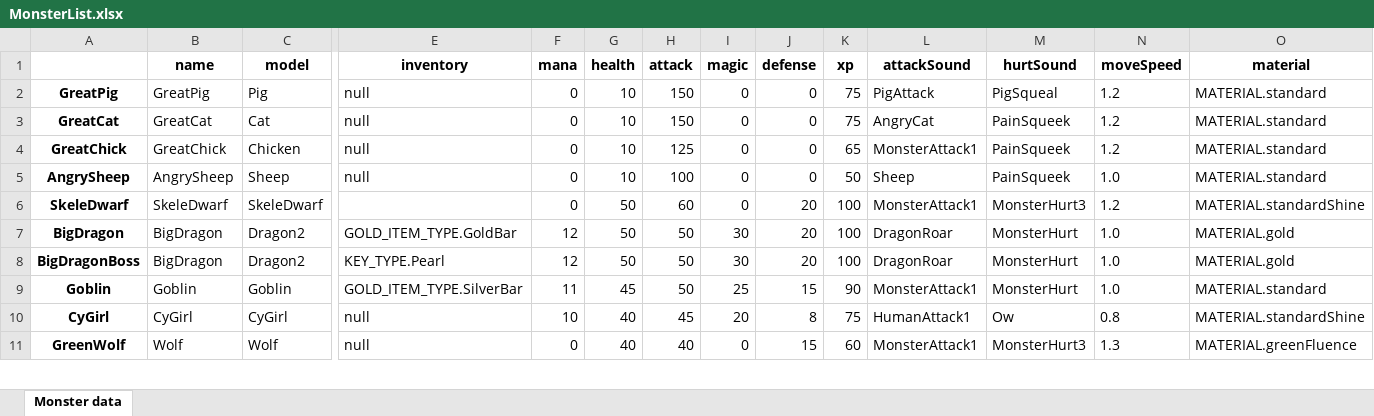
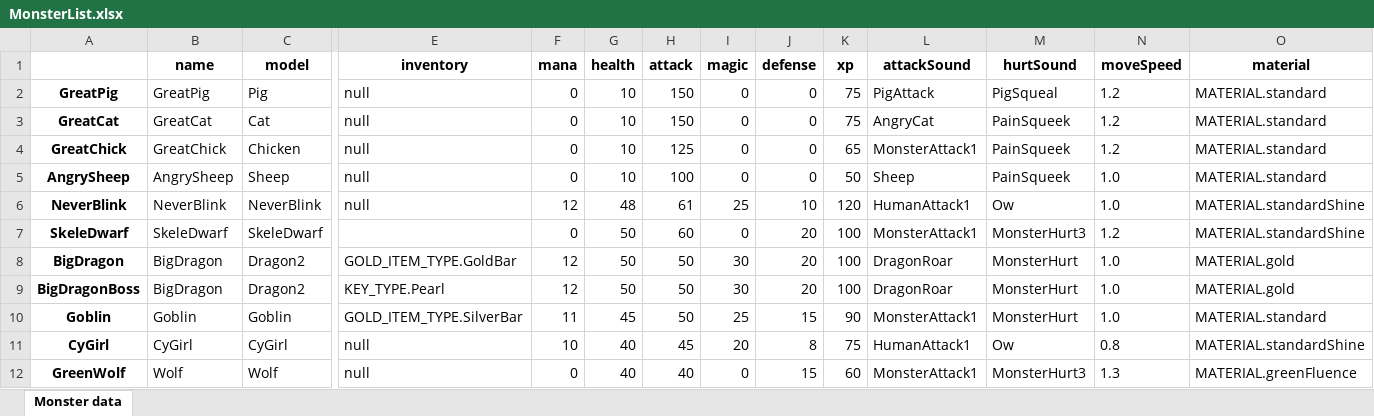
Before and after one commit to lovroselic/HauntingTheHauntessa, an Excel workbook: Code/Python/MonsterList.xlsx, sheet Monster data, drawn as a sheet; only a part is shown, gaps mark what is left out; values as stored, in another font and other column widths than the file's, no borders; rows hold the shown columns only; the diff names each change by its address in the sheet, - before the commit and + after, or states it on an @@ line.

```diff
--- a/Code/Python/MonsterList.xlsx (sheet Monster data)
+++ b/Code/Python/MonsterList.xlsx (sheet Monster data)
+row 6: NeverBlink | NeverBlink | NeverBlink | null | 12 | 48 | 61 | 25 | 10 | 120 | HumanAttack1 | Ow | 1.0 | MATERIAL.standardShine
```
Also changed, not shown: 7 other files.
